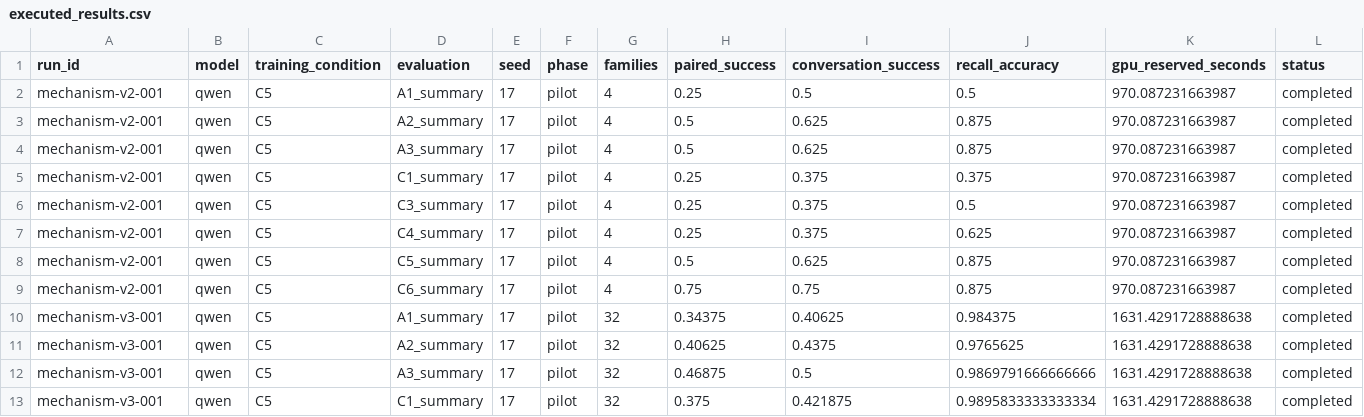
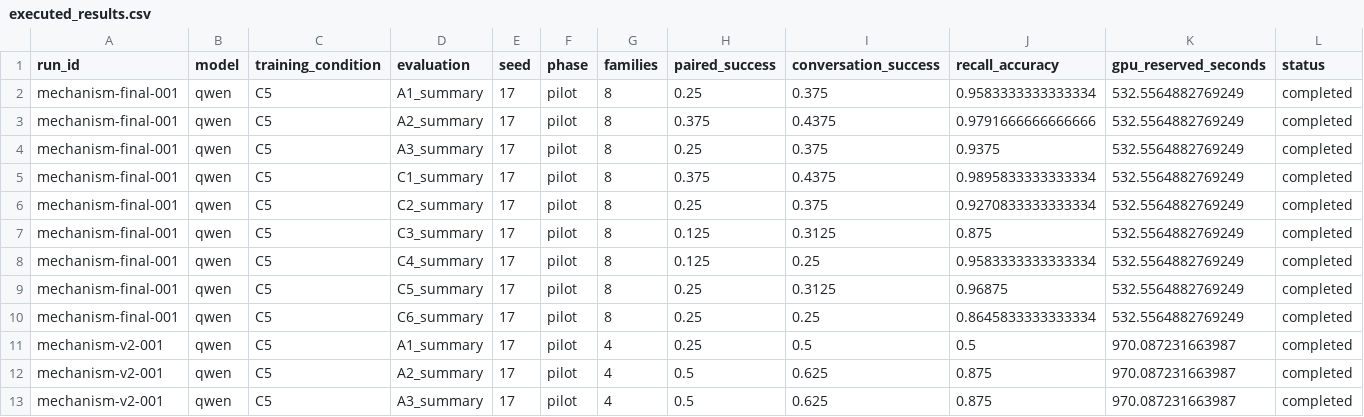
Before and after one commit to mantzaris/IntelliSys2027, a CSV file: dualingCharacters/reports/tables/executed_results.csv, drawn as a sheet; only a part is shown; the shorter side is filled out with more unchanged rows; the diff names each change by its address in the sheet, - before the commit and + after, or states it on an @@ line.

Commit message:
Finalize pre-test protocol, pilot gates, and reproducible analysis package

```diff
--- a/dualingCharacters/reports/tables/executed_results.csv
+++ b/dualingCharacters/reports/tables/executed_results.csv
+row 2: mechanism-final-001 | qwen | C5 | A1_summary | 17 | pilot | 8 | 0.25 | 0.375 | 0.9583333333333334 | 532.5564882769249 | completed
+row 3: mechanism-final-001 | qwen | C5 | A2_summary | 17 | pilot | 8 | 0.375 | 0.4375 | 0.9791666666666666 | 532.5564882769249 | completed
+row 4: mechanism-final-001 | qwen | C5 | A3_summary | 17 | pilot | 8 | 0.25 | 0.375 | 0.9375 | 532.5564882769249 | completed
+row 5: mechanism-final-001 | qwen | C5 | C1_summary | 17 | pilot | 8 | 0.375 | 0.4375 | 0.9895833333333334 | 532.5564882769249 | completed
+row 6: mechanism-final-001 | qwen | C5 | C2_summary | 17 | pilot | 8 | 0.25 | 0.375 | 0.9270833333333334 | 532.5564882769249 | completed
+row 7: mechanism-final-001 | qwen | C5 | C3_summary | 17 | pilot | 8 | 0.125 | 0.3125 | 0.875 | 532.5564882769249 | completed
+row 8: mechanism-final-001 | qwen | C5 | C4_summary | 17 | pilot | 8 | 0.125 | 0.25 | 0.9583333333333334 | 532.5564882769249 | completed
+row 9: mechanism-final-001 | qwen | C5 | C5_summary | 17 | pilot | 8 | 0.25 | 0.3125 | 0.96875 | 532.5564882769249 | completed
+row 10: mechanism-final-001 | qwen | C5 | C6_summary | 17 | pilot | 8 | 0.25 | 0.25 | 0.8645833333333334 | 532.5564882769249 | completed
```
Also changed, not shown: 52 other files.
